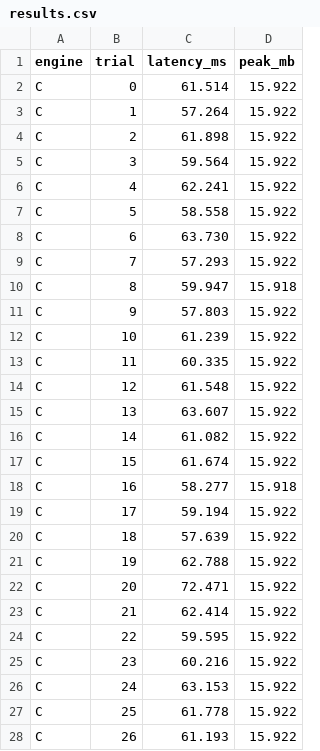
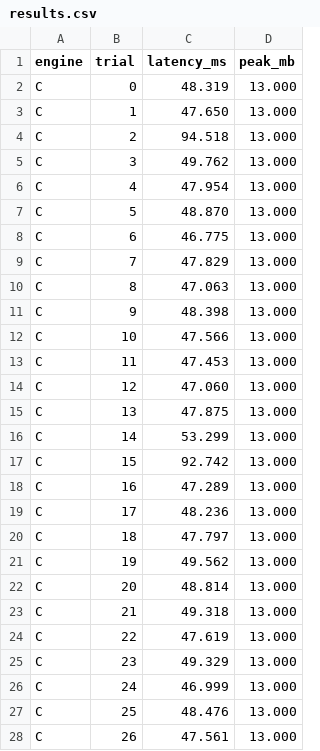
Before and after one commit to Alexdruso/API-project, a CSV file: bench/results.csv, drawn as a sheet; only a part is shown; the diff covers the shown part only.

```diff
--- a/bench/results.csv
+++ b/bench/results.csv
@@ -1,28 +1,28 @@
 engine,trial,latency_ms,peak_mb
-C,0,61.514,15.922
-C,1,57.264,15.922
-C,2,61.898,15.922
-C,3,59.564,15.922
-C,4,62.241,15.922
-C,5,58.558,15.922
-C,6,63.730,15.922
-C,7,57.293,15.922
-C,8,59.947,15.918
-C,9,57.803,15.922
-C,10,61.239,15.922
-C,11,60.335,15.922
-C,12,61.548,15.922
-C,13,63.607,15.922
-C,14,61.082,15.922
-C,15,61.674,15.922
-C,16,58.277,15.918
-C,17,59.194,15.922
-C,18,57.639,15.922
-C,19,62.788,15.922
-C,20,72.471,15.922
-C,21,62.414,15.922
-C,22,59.595,15.922
-C,23,60.216,15.922
-C,24,63.153,15.922
-C,25,61.778,15.922
-C,26,61.193,15.922
+C,0,48.319,13.000
+C,1,47.650,13.000
+C,2,94.518,13.000
+C,3,49.762,13.000
+C,4,47.954,13.000
+C,5,48.870,13.000
+C,6,46.775,13.000
+C,7,47.829,13.000
+C,8,47.063,13.000
+C,9,48.398,13.000
+C,10,47.566,13.000
+C,11,47.453,13.000
+C,12,47.060,13.000
+C,13,47.875,13.000
+C,14,53.299,13.000
+C,15,92.742,13.000
+C,16,47.289,13.000
+C,17,48.236,13.000
+C,18,47.797,13.000
+C,19,49.562,13.000
+C,20,48.814,13.000
+C,21,49.318,13.000
+C,22,47.619,13.000
+C,23,49.329,13.000
+C,24,46.999,13.000
+C,25,48.476,13.000
+C,26,47.561,13.000
```
Also changed, not shown: 64 edited cells elsewhere in this file, 3 other files.
